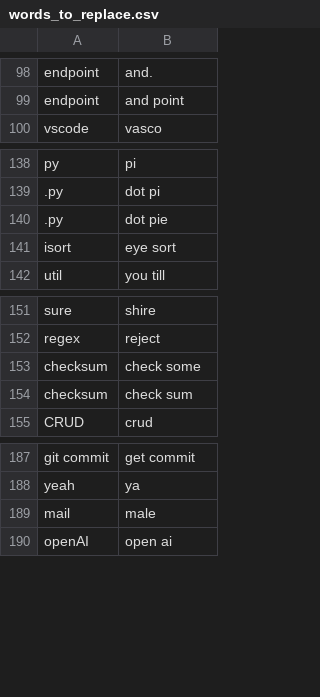
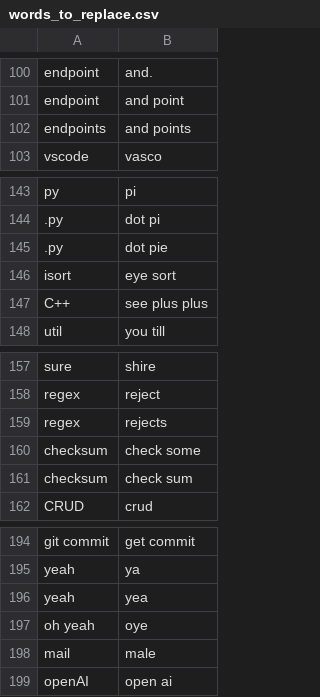
Before and after one commit to thetomcraig/community, a CSV file: settings/words_to_replace.csv, drawn as a sheet; only a part is shown, gaps mark what is left out; the diff covers the shown part only; the diff names each change by its address in the sheet, - before the commit and + after, or states it on an @@ line.

```diff
--- a/settings/words_to_replace.csv
+++ b/settings/words_to_replace.csv
+row 102: endpoints | and points
+row 147: C++ | see plus plus
+row 159: regex | rejects
+row 196: yeah | yea
+row 197: oh yeah | oye
```
Also changed, not shown: 17 added rows elsewhere in this file.
